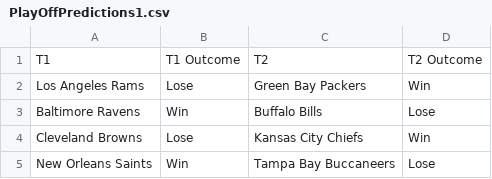
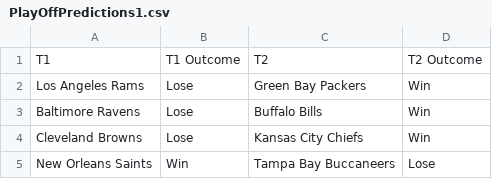
Before and after one commit to aidanjrauscher/NFL-Predictor, a CSV file: Model/AidansModels/PlayOffPredictions1.csv, drawn as a sheet.

Commit message:
playoffs

```diff
--- a/Model/AidansModels/PlayOffPredictions1.csv
+++ b/Model/AidansModels/PlayOffPredictions1.csv
@@ -2,3 +2,3 @@ T1,T1 Outcome,T2,T2 Outcome
 Los Angeles Rams,Lose,Green Bay Packers,Win
-Baltimore Ravens,Win,Buffalo Bills,Lose
+Baltimore Ravens,Lose,Buffalo Bills,Win
 Cleveland Browns,Lose,Kansas City Chiefs,Win
```
